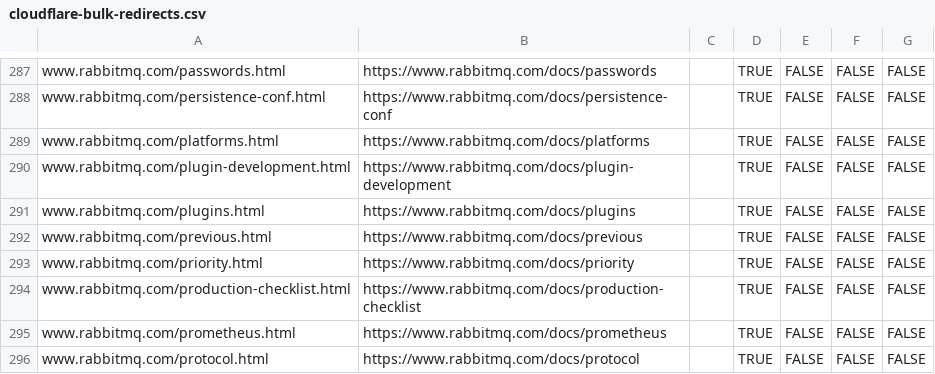
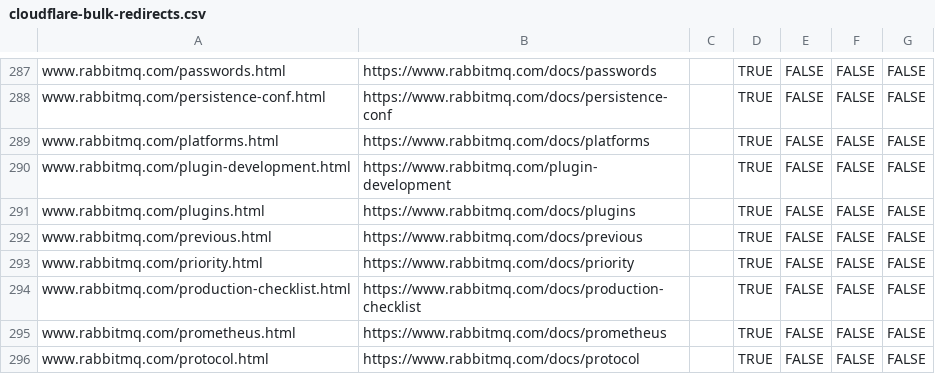
Before and after one commit to rabbitmq/rabbitmq-website, a CSV file: infrastructure/cloudflare-bulk-redirects.csv, drawn as a sheet; only a part is shown, gaps mark what is left out.

Commit message:
Move `plugin-development.md` out of versioned docs

```diff
--- a/infrastructure/cloudflare-bulk-redirects.csv
+++ b/infrastructure/cloudflare-bulk-redirects.csv
@@ -289,3 +289,3 @@ www.rabbitmq.com/persistence-conf.html,https://www.rabbitmq.com/docs/persistence
 www.rabbitmq.com/platforms.html,https://www.rabbitmq.com/docs/platforms,,TRUE,FALSE,FALSE,FALSE
-www.rabbitmq.com/plugin-development.html,https://www.rabbitmq.com/docs/plugin-development,,TRUE,FALSE,FALSE,FALSE
+www.rabbitmq.com/plugin-development.html,https://www.rabbitmq.com/plugin-development,,TRUE,FALSE,FALSE,FALSE
 www.rabbitmq.com/plugins.html,https://www.rabbitmq.com/docs/plugins,,TRUE,FALSE,FALSE,FALSE
```
Also changed, not shown: 10 other files.
